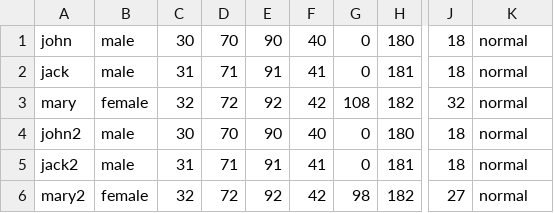
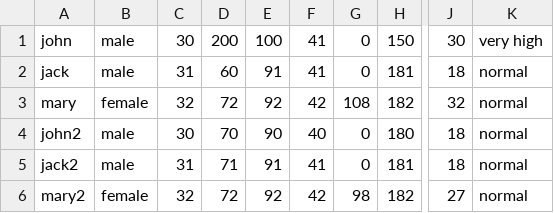
Before and after one commit to ritaqyang/comp322A1, a CSV file: us_user_data.csv, drawn as a sheet; only a part is shown, gaps mark what is left out; the diff names each change by its address in the sheet, - before the commit and + after, or states it on an @@ line.

```diff
--- a/us_user_data.csv
+++ b/us_user_data.csv
-D1: 70
+D1: 200
-E1: 90
+E1: 100
-F1: 40
+F1: 41
-H1: 180
+H1: 150
-J1: 18
+J1: 30
-K1: normal
+K1: very high
-D2: 71
+D2: 60
```
Also changed, not shown: bmi_user_data.csv, 3 other files.
